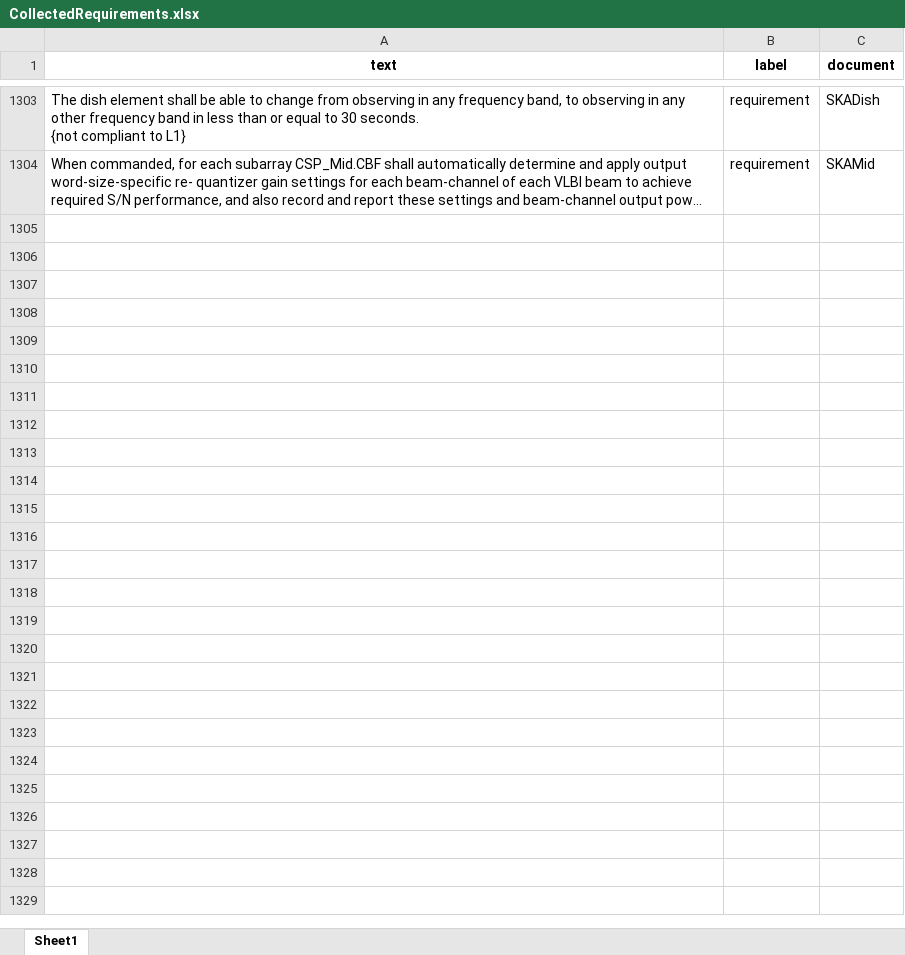
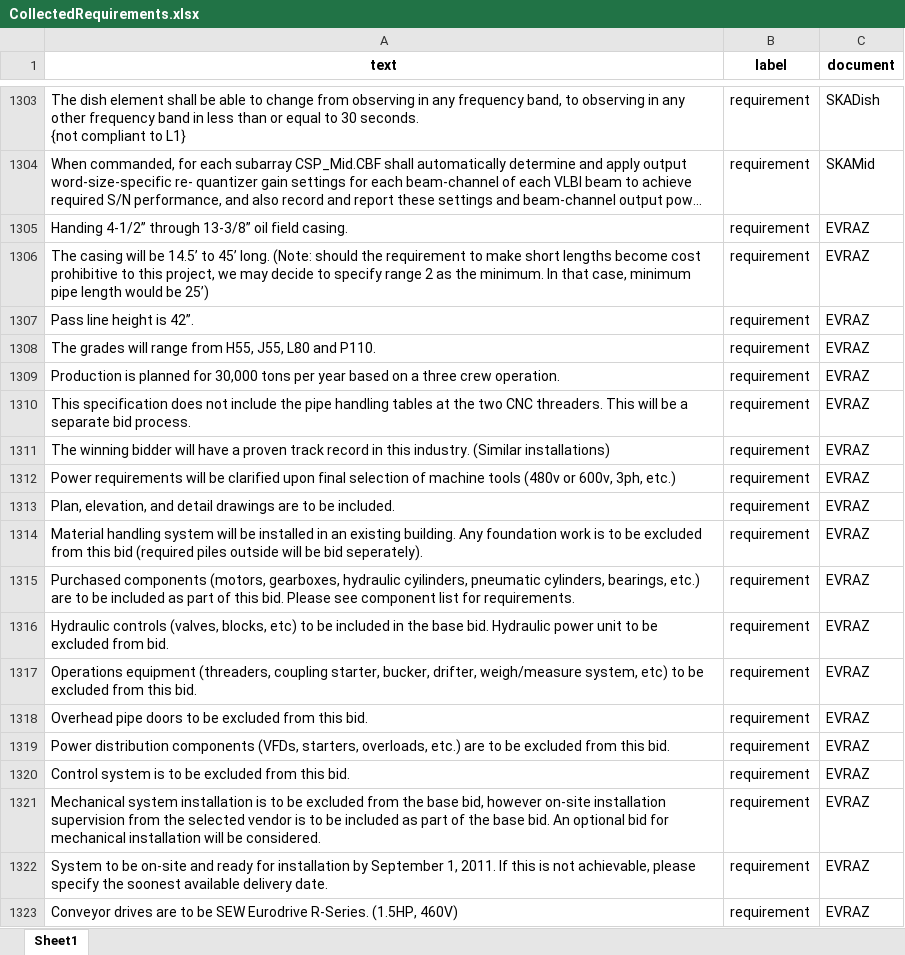
Before and after one commit to UGAMODEL/Standards-Research-, an Excel workbook: data/CollectedRequirements.xlsx, sheet Sheet1, drawn as a sheet; only a part is shown, gaps mark what is left out; long unchanged cells end in …; values as stored, in another font and other column widths than the file's, no borders; the diff covers the shown part only; the diff names each change by its address in the sheet, - before the commit and + after, or states it on an @@ line.

Commit message:
addded EVRAZ

```diff
--- a/data/CollectedRequirements.xlsx (sheet Sheet1)
+++ b/data/CollectedRequirements.xlsx (sheet Sheet1)
+row 1305: Handing 4-1/2” through 13-3/8” oil field casing. | requirement | EVRAZ
+row 1306: The casing will be 14.5’ to 45’ long. (Note: should the requirement to make short lengths become cost prohibitive to this project, we may decide to specify range 2 as the minimum. In that case, minimum pipe length would be 25’) | requirement | EVRAZ
+row 1307: Pass line height is 42”. | requirement | EVRAZ
+row 1308: The grades will range from H55, J55, L80 and P110. | requirement | EVRAZ
+row 1309: Production is planned for 30,000 tons per year based on a three crew operation. | requirement | EVRAZ
+row 1310: This specification does not include the pipe handling tables at the two CNC threaders. This will be a separate bid process. | requirement | EVRAZ
+row 1311: The winning bidder will have a proven track record in this industry. (Similar installations) | requirement | EVRAZ
+row 1312: Power requirements will be clarified upon final selection of machine tools (480v or 600v, 3ph, etc.) | requirement | EVRAZ
+row 1313: Plan, elevation, and detail drawings are to be included. | requirement | EVRAZ
+row 1314: Material handling system will be installed in an existing building. Any foundation work is to be excluded from this bid (required piles outside will be bid seperately). | requirement | EVRAZ
+row 1315: Purchased components (motors, gearboxes, hydraulic cyilinders, pneumatic cylinders, bearings, etc.) are to be included as part of this bid. Please see component list for requirements. | requirement | EVRAZ
+row 1316: Hydraulic controls (valves, blocks, etc) to be included in the base bid. Hydraulic power unit to be excluded from bid. | requirement | EVRAZ
+row 1317: Operations equipment (threaders, coupling starter, bucker, drifter, weigh/measure system, etc) to be excluded from this bid. | requirement | EVRAZ
+row 1318: Overhead pipe doors to be excluded from this bid. | requirement | EVRAZ
+row 1319: Power distribution components (VFDs, starters, overloads, etc.) are to be excluded from this bid. | requirement | EVRAZ
+row 1320: Control system is to be excluded from this bid. | requirement | EVRAZ
+row 1321: Mechanical system installation is to be excluded from the base bid, however on-site installation supervision from the selected vendor is to be included as part of the base bid. An optional bid for mechanical installation will be considered. | requirement | EVRAZ
+row 1322: System to be on-site and ready for installation by September 1, 2011. If this is not achievable, please specify the soonest available delivery date. | requirement | EVRAZ
+row 1323: Conveyor drives are to be SEW Eurodrive R-Series. (1.5HP, 460V) | requirement | EVRAZ
```
Also changed, not shown: 19 added rows elsewhere in this sheet.
